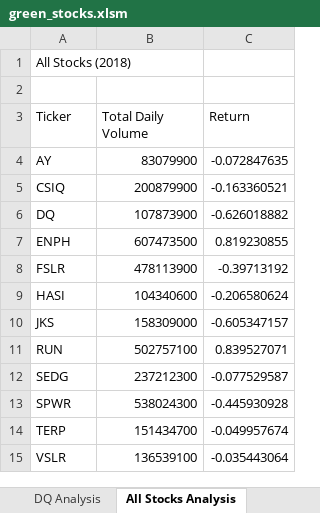
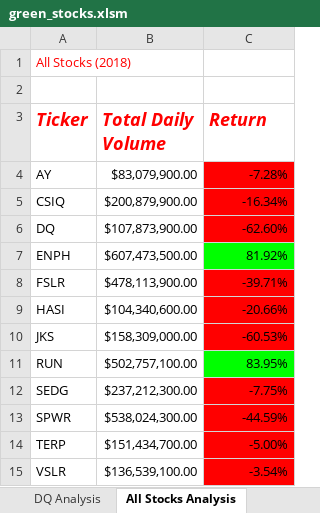
Before and after one commit to singhsmita/stock-analysis, an Excel workbook: green_stocks.xlsm, sheet All Stocks Analysis, drawn as a sheet; values as stored, in another font and other column widths than the file's, no borders; the diff names each change by its address in the sheet, - before the commit and + after, or states it on an @@ line.

Commit message:
Add files via upload

```diff
--- a/green_stocks.xlsm (sheet All Stocks Analysis)
+++ b/green_stocks.xlsm (sheet All Stocks Analysis)
-A1 text colour: black
+A1 text colour: #FF0000
@@ A3:C3 bold: off → on, italic: off → on, text colour: black → #FF0000, text size: larger @@
-B4 (Total Daily Volume): 83079900
+B4 (Total Daily Volume): $83,079,900.00
-C4 (Return): -0.072847635
+C4 (Return): -7.28%
-C4:C6 fill: none
+C4:C6 fill: #FF0000
-B5 (Total Daily Volume): 200879900
+B5 (Total Daily Volume): $200,879,900.00
-C5 (Return): -0.163360521
+C5 (Return): -16.34%
-B6 (Total Daily Volume): 107873900
+B6 (Total Daily Volume): $107,873,900.00
-C6 (Return): -0.626018882
+C6 (Return): -62.60%
-B7 (Total Daily Volume): 607473500
+B7 (Total Daily Volume): $607,473,500.00
-C7 (Return): 0.819230855
+C7 (Return): 81.92%
-C7 fill: none
+C7 fill: #00FF00
-B8 (Total Daily Volume): 478113900
+B8 (Total Daily Volume): $478,113,900.00
-C8 (Return): -0.39713192
+C8 (Return): -39.71%
-C8:C10 fill: none
+C8:C10 fill: #FF0000
-B9 (Total Daily Volume): 104340600
+B9 (Total Daily Volume): $104,340,600.00
-C9 (Return): -0.206580624
+C9 (Return): -20.66%
-B10 (Total Daily Volume): 158309000
+B10 (Total Daily Volume): $158,309,000.00
-C10 (Return): -0.605347157
+C10 (Return): -60.53%
-B11 (Total Daily Volume): 502757100
+B11 (Total Daily Volume): $502,757,100.00
-C11 (Return): 0.839527071
+C11 (Return): 83.95%
-C11 fill: none
+C11 fill: #00FF00
-B12 (Total Daily Volume): 237212300
+B12 (Total Daily Volume): $237,212,300.00
-C12 (Return): -0.077529587
+C12 (Return): -7.75%
-C12:C15 fill: none
+C12:C15 fill: #FF0000
-B13 (Total Daily Volume): 538024300
+B13 (Total Daily Volume): $538,024,300.00
-C13 (Return): -0.445930928
+C13 (Return): -44.59%
-B14 (Total Daily Volume): 151434700
+B14 (Total Daily Volume): $151,434,700.00
-C14 (Return): -0.049957674
+C14 (Return): -5.00%
-B15 (Total Daily Volume): 136539100
+B15 (Total Daily Volume): $136,539,100.00
-C15 (Return): -0.035443064
+C15 (Return): -3.54%
```
Also changed, not shown: other sheet tabs.
